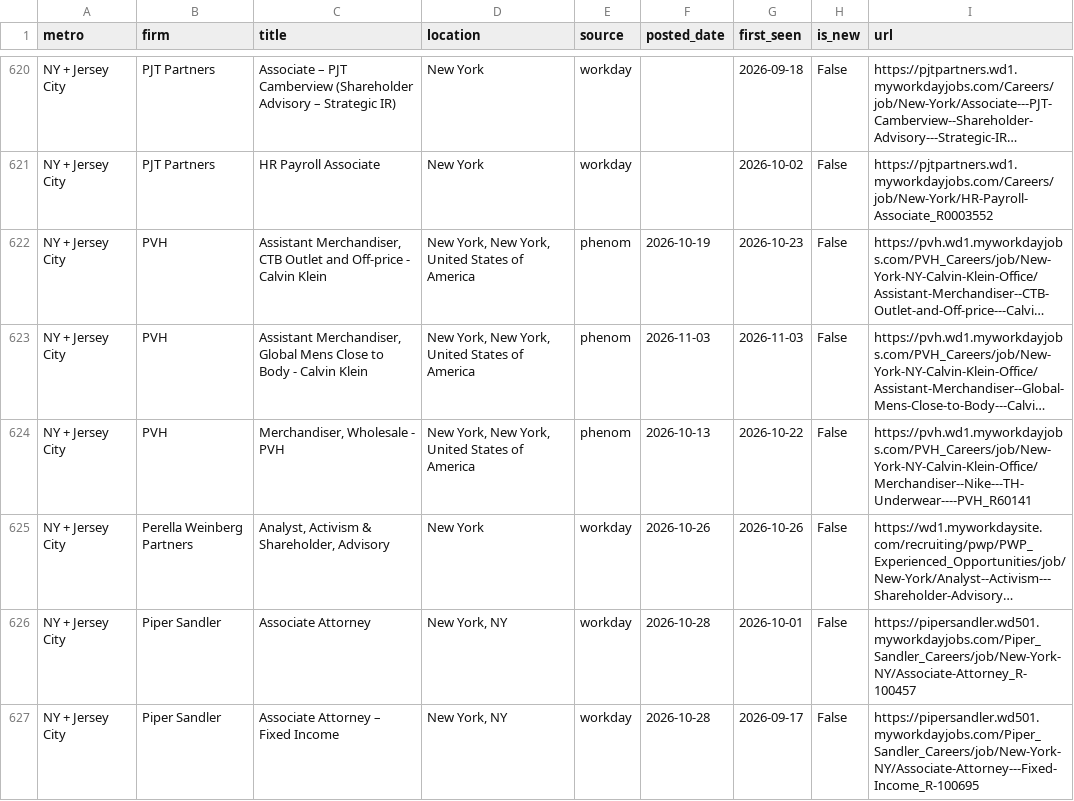
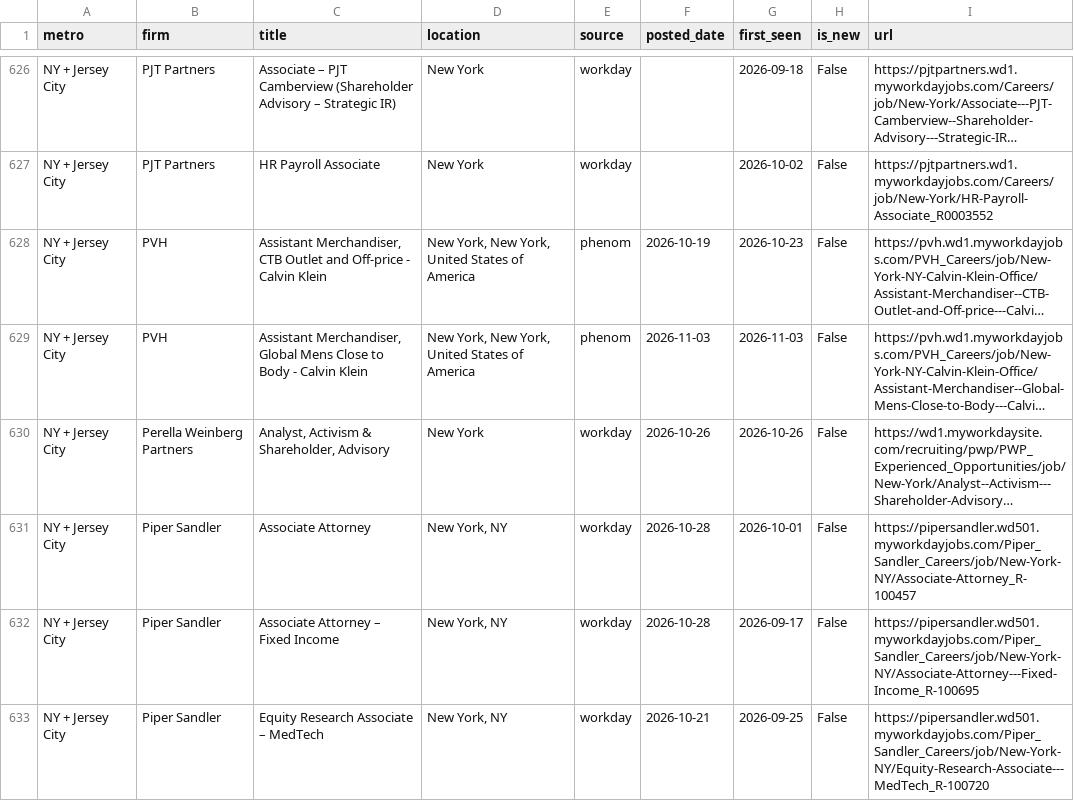
Before and after one commit to nakuljadeja08/Street-Watch, a CSV file: street_watch_jobs.csv, drawn as a sheet; only a part is shown, gaps mark what is left out; the shorter side is filled out with more unchanged rows; long unchanged cells end in …; removed rows and columns are numbered as before the commit, all else as after; the diff covers the shown part only; the diff names each change by its address in the sheet, - before the commit and + after, or states it on an @@ line.

```diff
--- a/street_watch_jobs.csv
+++ b/street_watch_jobs.csv
-row 624: NY + Jersey City | PVH | Merchandiser, Wholesale - PVH | New York, New York, United States of America | phenom | 2026-10-13 | 2026-10-22 | False | https://pvh.wd1.myworkdayjobs.com/PVH_Careers/job/New-York-NY-Calvin-Klein-Office/Merchandiser--Nike---TH-Underwear----PVH_R60141
```
Also changed, not shown: 12 added rows, 4 removed rows and 1 moved row elsewhere in this file, 3 other files.
